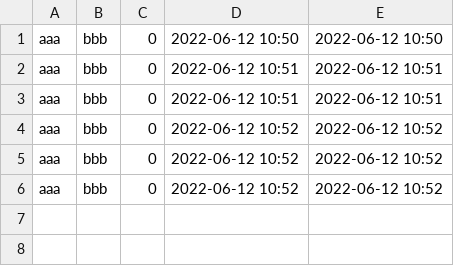
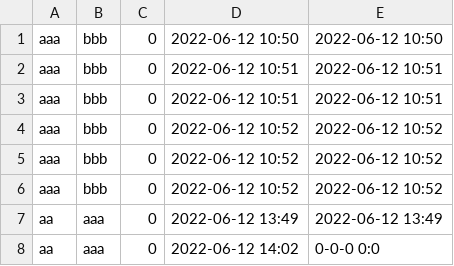
Before and after one commit to MiszczakP/Bulls-Power, a CSV file: data/test.csv, drawn as a sheet; the diff names each change by its address in the sheet, - before the commit and + after, or states it on an @@ line.

```diff
--- a/data/test.csv
+++ b/data/test.csv
+row 7: aa | aaa | 0 | 2022-06-12 13:49 | 2022-06-12 13:49
+row 8: aa | aaa | 0 | 2022-06-12 14:02 | 0-0-0 0:0
```
Also changed, not shown: 2 other files.
